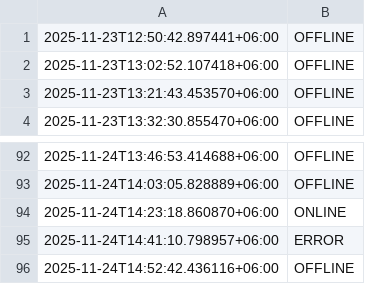
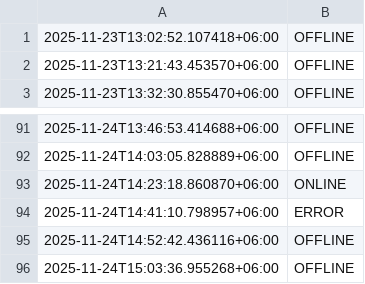
Before and after one commit to akashrahman-me/fiverr-status-monitor, a CSV file: status.csv, drawn as a sheet; only a part is shown, gaps mark what is left out; removed rows and columns are numbered as before the commit, all else as after; the diff names each change by its address in the sheet, - before the commit and + after, or states it on an @@ line.

```diff
--- a/status.csv
+++ b/status.csv
-row 1: 2025-11-23T12:50:42.897441+06:00 | OFFLINE
+row 96: 2025-11-24T15:03:36.955268+06:00 | OFFLINE
```
Also changed, not shown: 1 other file.
